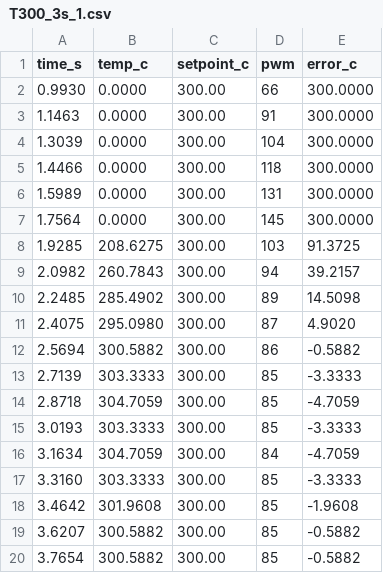
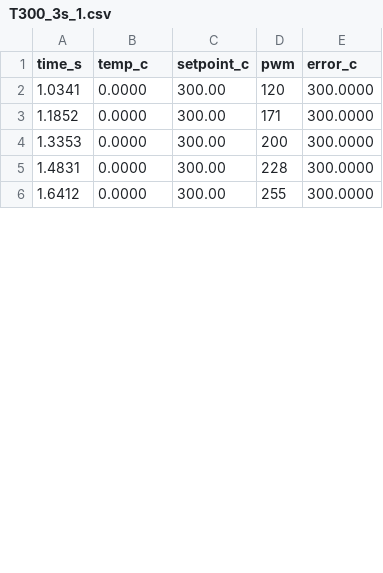
Before and after one commit to geduardo/PID_Thermal_Wire, a CSV file: logs/T300_3s_1.csv, drawn as a sheet; only a part is shown; the diff covers the shown part only.

```diff
--- a/logs/T300_3s_1.csv
+++ b/logs/T300_3s_1.csv
@@ -1,20 +1,6 @@
 time_s,temp_c,setpoint_c,pwm,error_c
-0.9930,0.0000,300.00,66,300.0000
-1.1463,0.0000,300.00,91,300.0000
-1.3039,0.0000,300.00,104,300.0000
-1.4466,0.0000,300.00,118,300.0000
-1.5989,0.0000,300.00,131,300.0000
-1.7564,0.0000,300.00,145,300.0000
-1.9285,208.6275,300.00,103,91.3725
-2.0982,260.7843,300.00,94,39.2157
-2.2485,285.4902,300.00,89,14.5098
-2.4075,295.0980,300.00,87,4.9020
-2.5694,300.5882,300.00,86,-0.5882
-2.7139,303.3333,300.00,85,-3.3333
-2.8718,304.7059,300.00,85,-4.7059
-3.0193,303.3333,300.00,85,-3.3333
-3.1634,304.7059,300.00,84,-4.7059
-3.3160,303.3333,300.00,85,-3.3333
-3.4642,301.9608,300.00,85,-1.9608
-3.6207,300.5882,300.00,85,-0.5882
-3.7654,300.5882,300.00,85,-0.5882
+1.0341,0.0000,300.00,120,300.0000
+1.1852,0.0000,300.00,171,300.0000
+1.3353,0.0000,300.00,200,300.0000
+1.4831,0.0000,300.00,228,300.0000
+1.6412,0.0000,300.00,255,300.0000
```
Also changed, not shown: 17 added rows, 5 removed rows and 10 edited cells elsewhere in this file, logs/T300_3s_2.csv, logs/T300_3s_3.csv, 3 other files.
